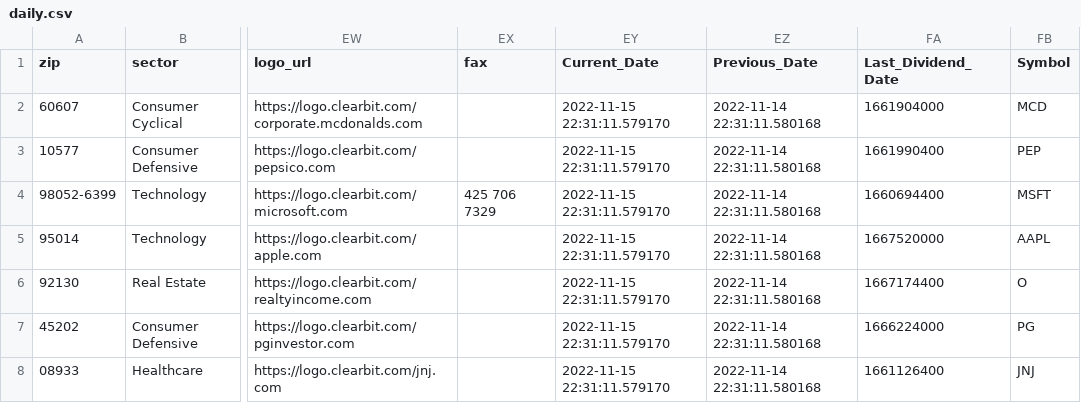
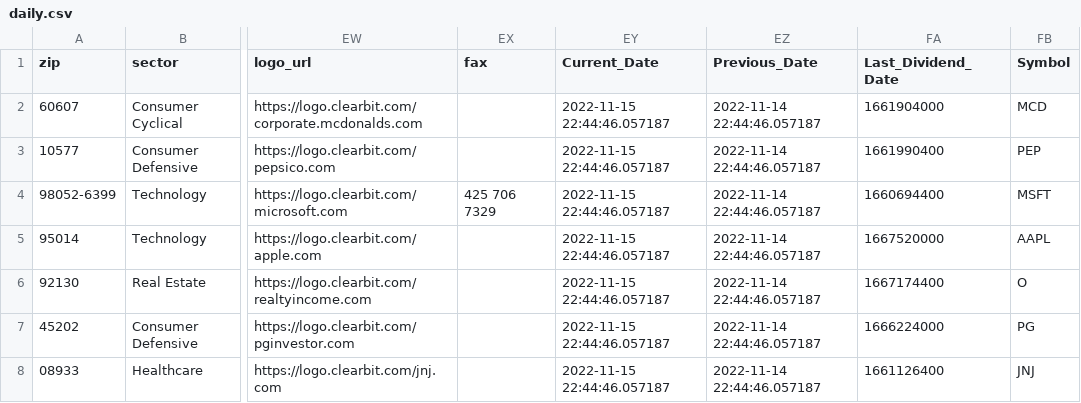
Before and after one commit to veroanalytic/financial-portfolio, a CSV file: daily.csv, drawn as a sheet; only a part is shown, gaps mark what is left out; the diff names each change by its address in the sheet, - before the commit and + after, or states it on an @@ line.

```diff
--- a/daily.csv
+++ b/daily.csv
-EY2:EY8 (Current_Date): 2022-11-15 22:31:11.579170
+EY2:EY8 (Current_Date): 2022-11-15 22:44:46.057187
-EZ2:EZ8 (Previous_Date): 2022-11-14 22:31:11.580168
+EZ2:EZ8 (Previous_Date): 2022-11-14 22:44:46.057187
```
Also changed, not shown: history.csv, 2 other files.
